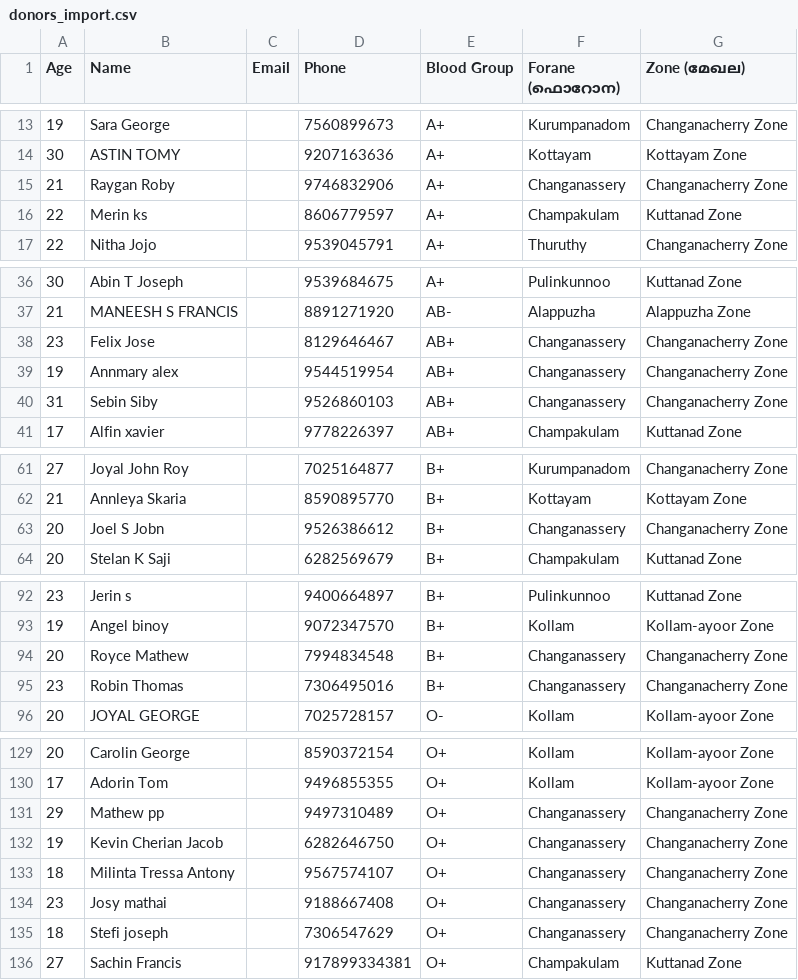
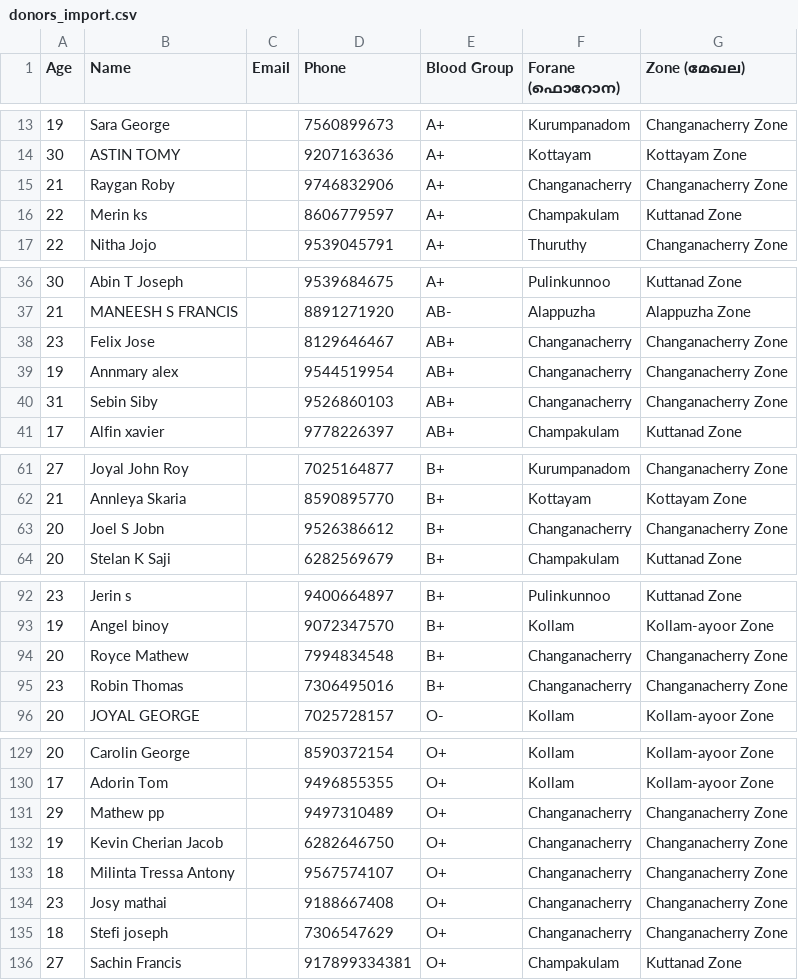
Before and after one commit to yuvadeeptismymchryathiroopatha/BloodDonors, a CSV file: donors_import.csv, drawn as a sheet; only a part is shown, gaps mark what is left out; the diff covers the shown part only.

Commit message:
combine Changanassery and Changanacherry into single Changanacherry Forane name

```diff
--- a/donors_import.csv
+++ b/donors_import.csv
@@ -14,3 +14,3 @@
 "30","ASTIN TOMY","","9207163636","A+","Kottayam","Kottayam Zone"
-"21","Raygan Roby","","9746832906","A+","Changanassery","Changanacherry Zone"
+"21","Raygan Roby","","9746832906","A+","Changanacherry","Changanacherry Zone"
 "22","Merin ks","","8606779597","A+","Champakulam","Kuttanad Zone"
@@ -37,5 +37,5 @@
 "21","MANEESH S FRANCIS","","8891271920","AB-","Alappuzha","Alappuzha Zone"
-"23","Felix Jose","","8129646467","AB+","Changanassery","Changanacherry Zone"
-"19","Annmary alex","","9544519954","AB+","Changanassery","Changanacherry Zone"
-"31","Sebin Siby","","9526860103","AB+","Changanassery","Changanacherry Zone"
+"23","Felix Jose","","8129646467","AB+","Changanacherry","Changanacherry Zone"
+"19","Annmary alex","","9544519954","AB+","Changanacherry","Changanacherry Zone"
+"31","Sebin Siby","","9526860103","AB+","Changanacherry","Changanacherry Zone"
 "17","Alfin xavier","","9778226397","AB+","Champakulam","Kuttanad Zone"
@@ -62,3 +62,3 @@
 "21","Annleya Skaria","","8590895770","B+","Kottayam","Kottayam Zone"
-"20","Joel S Jobn","","9526386612","B+","Changanassery","Changanacherry Zone"
+"20","Joel S Jobn","","9526386612","B+","Changanacherry","Changanacherry Zone"
 "20","Stelan K Saji","","6282569679","B+","Champakulam","Kuttanad Zone"
@@ -93,4 +93,4 @@
 "19","Angel binoy","","9072347570","B+","Kollam","Kollam-ayoor Zone"
-"20","Royce Mathew","","7994834548","B+","Changanassery","Changanacherry Zone"
-"23","Robin Thomas","","7306495016","B+","Changanassery","Changanacherry Zone"
+"20","Royce Mathew","","7994834548","B+","Changanacherry","Changanacherry Zone"
+"23","Robin Thomas","","7306495016","B+","Changanacherry","Changanacherry Zone"
 "20","JOYAL GEORGE","","7025728157","O-","Kollam","Kollam-ayoor Zone"
@@ -130,7 +130,7 @@
 "17","Adorin Tom","","9496855355","O+","Kollam","Kollam-ayoor Zone"
-"29","Mathew pp","","9497310489","O+","Changanassery","Changanacherry Zone"
-"19","Kevin Cherian Jacob","","6282646750","O+","Changanassery","Changanacherry Zone"
-"18","Milinta Tressa Antony","","9567574107","O+","Changanassery","Changanacherry Zone"
-"23","Josy mathai","","9188667408","O+","Changanassery","Changanacherry Zone"
-"18","Stefi joseph","","7306547629","O+","Changanassery","Changanacherry Zone"
+"29","Mathew pp","","9497310489","O+","Changanacherry","Changanacherry Zone"
+"19","Kevin Cherian Jacob","","6282646750","O+","Changanacherry","Changanacherry Zone"
+"18","Milinta Tressa Antony","","9567574107","O+","Changanacherry","Changanacherry Zone"
+"23","Josy mathai","","9188667408","O+","Changanacherry","Changanacherry Zone"
+"18","Stefi joseph","","7306547629","O+","Changanacherry","Changanacherry Zone"
 "27","Sachin Francis","","917899334381","O+","Champakulam","Kuttanad Zone"
```
Also changed, not shown: 1 edited cell elsewhere in this file, 2 other files.
